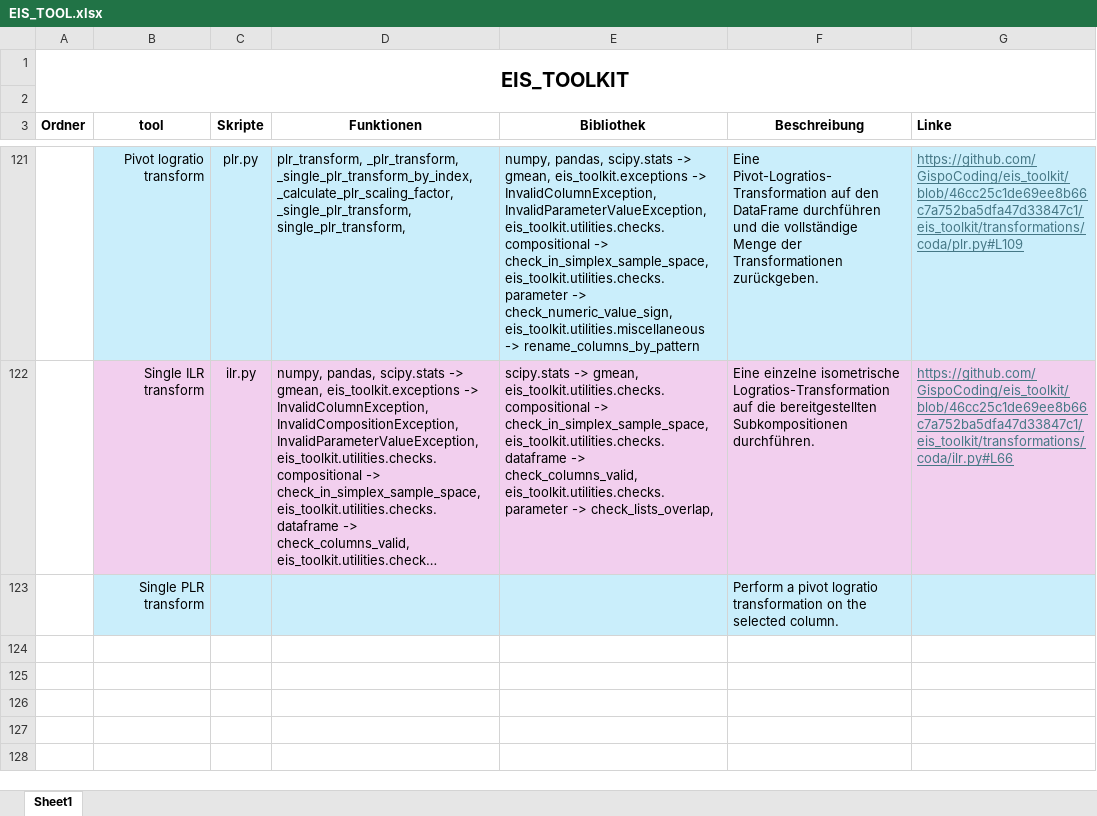
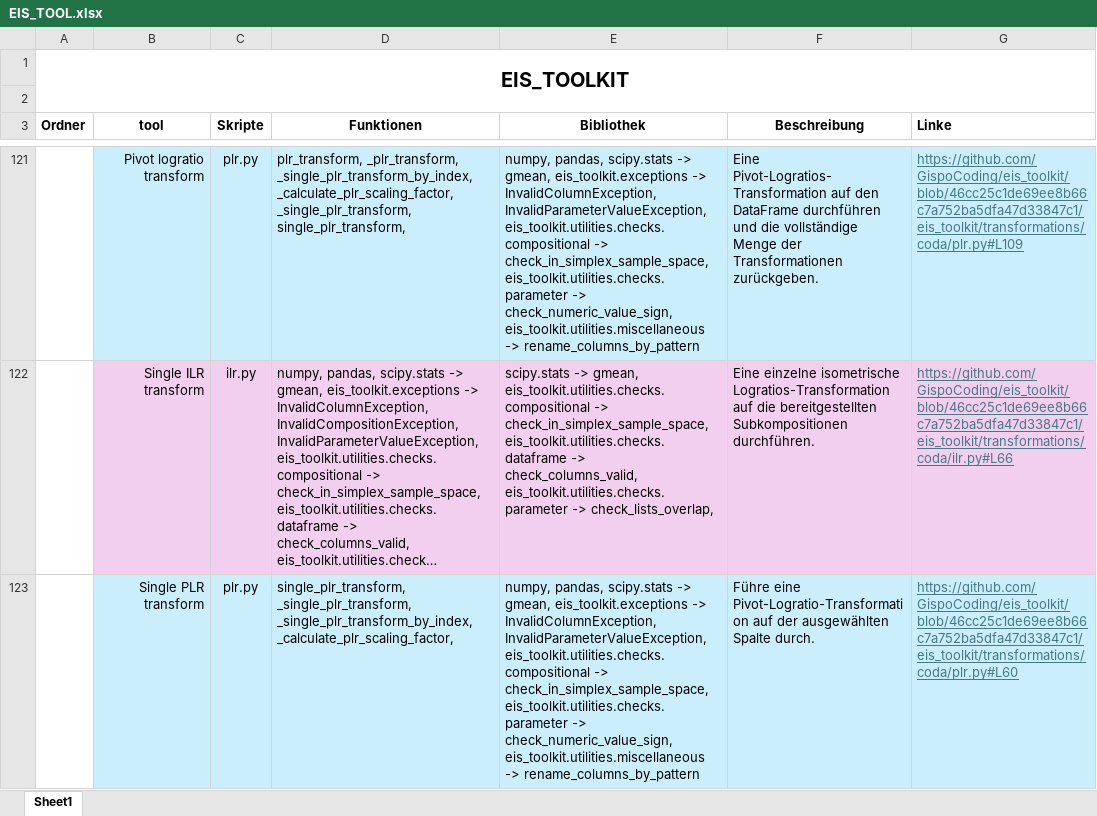
Before and after one commit to okolekar/EIS_TOOLKIT_FUNCTIONS, an Excel workbook: EIS_TOOL.xlsx, sheet Sheet1, drawn as a sheet; only a part is shown, gaps mark what is left out; long unchanged cells end in …; values as stored, in another font and other column widths than the file's, no borders; removed rows and columns are numbered as before the commit, all else as after; the diff names each change by its address in the sheet, - before the commit and + after, or states it on an @@ line.

Commit message:
completed both the transform functions

```diff
--- a/EIS_TOOL.xlsx (sheet Sheet1)
+++ b/EIS_TOOL.xlsx (sheet Sheet1)
-row 123:  | Single PLR transform |  |  |  | Perform a pivot logratio transformation on the selected column.
+row 123:  | Single PLR transform | plr.py | single_plr_transform, _single_plr_transform, _single_plr_transform_by_index, _calculate_plr_scaling_factor, | numpy, pandas, scipy.stats -> gmean, eis_toolkit.exceptions -> InvalidColumnException, InvalidParameterValueException, eis_toolkit.utilities.checks.compositional -> check_in_simplex_sample_space, eis_toolkit.utilities.checks.parameter -> check_numeric_value_sign, eis_toolkit.utilities.miscellaneous -> rename_columns_by_pattern | Führe eine Pivot-Logratio-Transformation auf der ausgewählten Spalte durch. | https://github.com/GispoCoding/eis_toolkit/blob/46cc25c1de69ee8b66c7a752ba5dfa47d33847c1/eis_toolkit/transformations/coda/plr.py#L60
```
Also changed, not shown: 1 other file.
